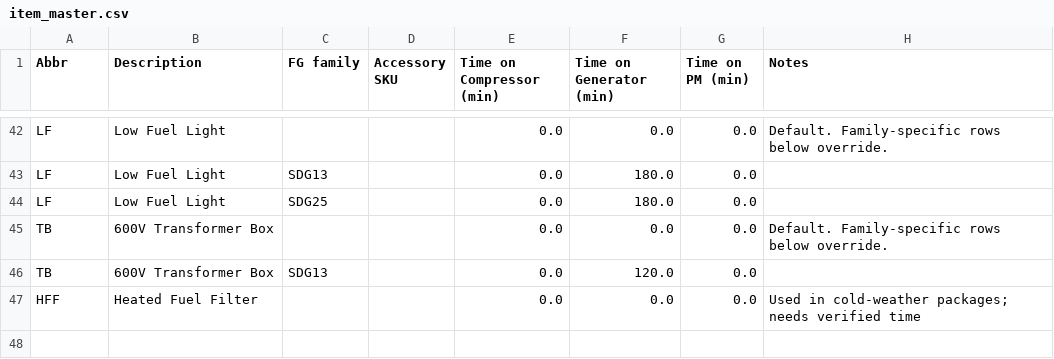
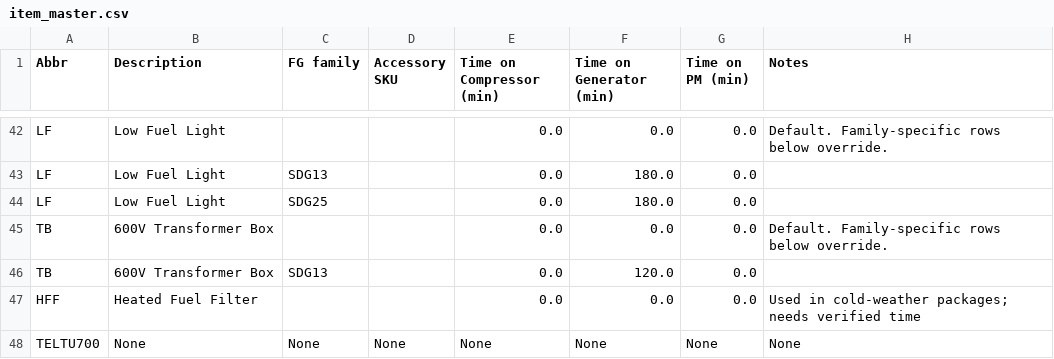
Before and after one commit to tritoan156/labor_model, a CSV file: data/item_master.csv, drawn as a sheet; only a part is shown, gaps mark what is left out.

Commit message:
Update items via app

```diff
--- a/data/item_master.csv
+++ b/data/item_master.csv
@@ -47 +47,2 @@ TB,600V Transformer Box,SDG13,,0.0,120.0,0.0,
 HFF,Heated Fuel Filter,,,0.0,0.0,0.0,Used in cold-weather packages; needs verified time
+TELTU700,None,None,None,None,None,None,None
```
